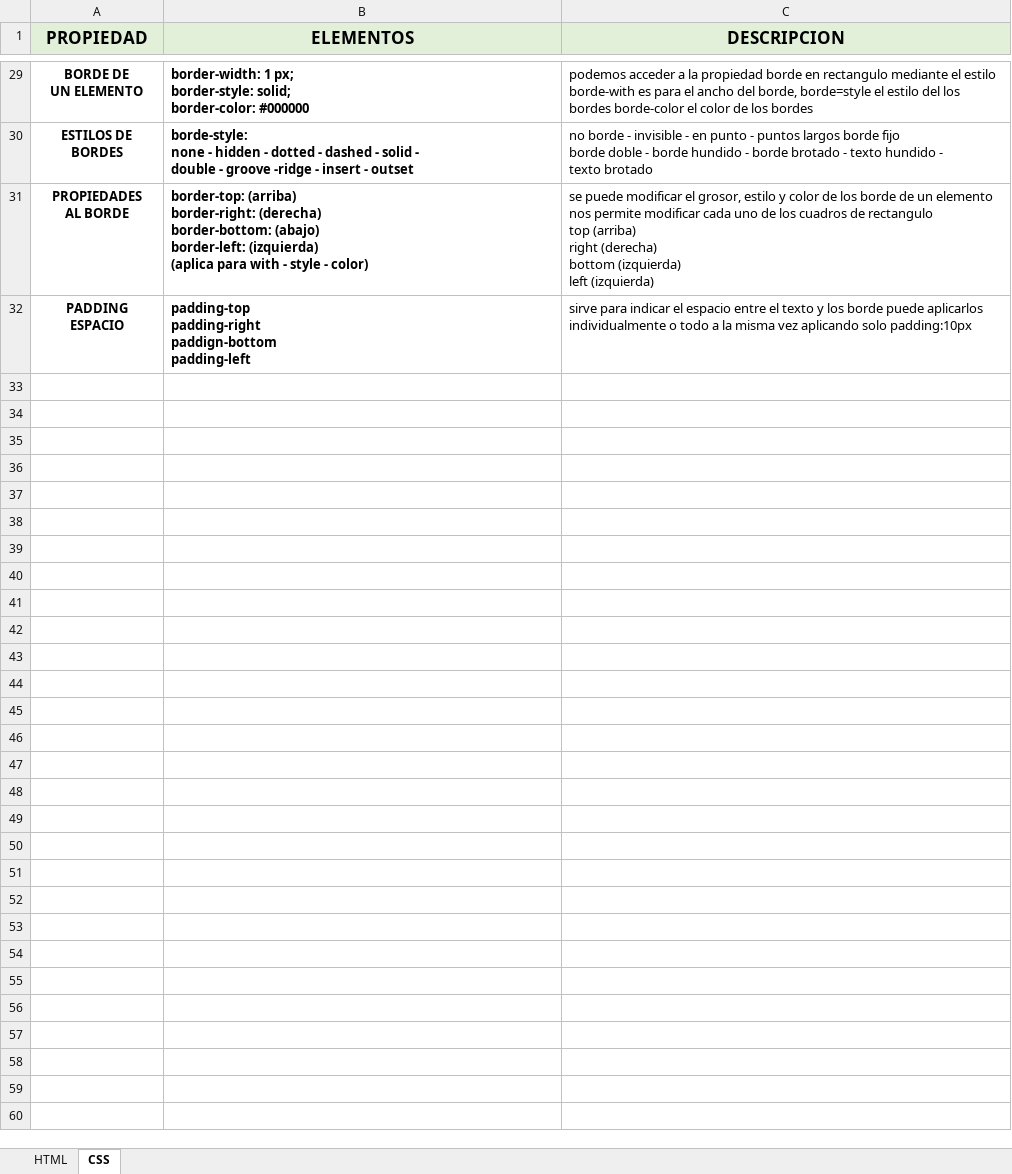
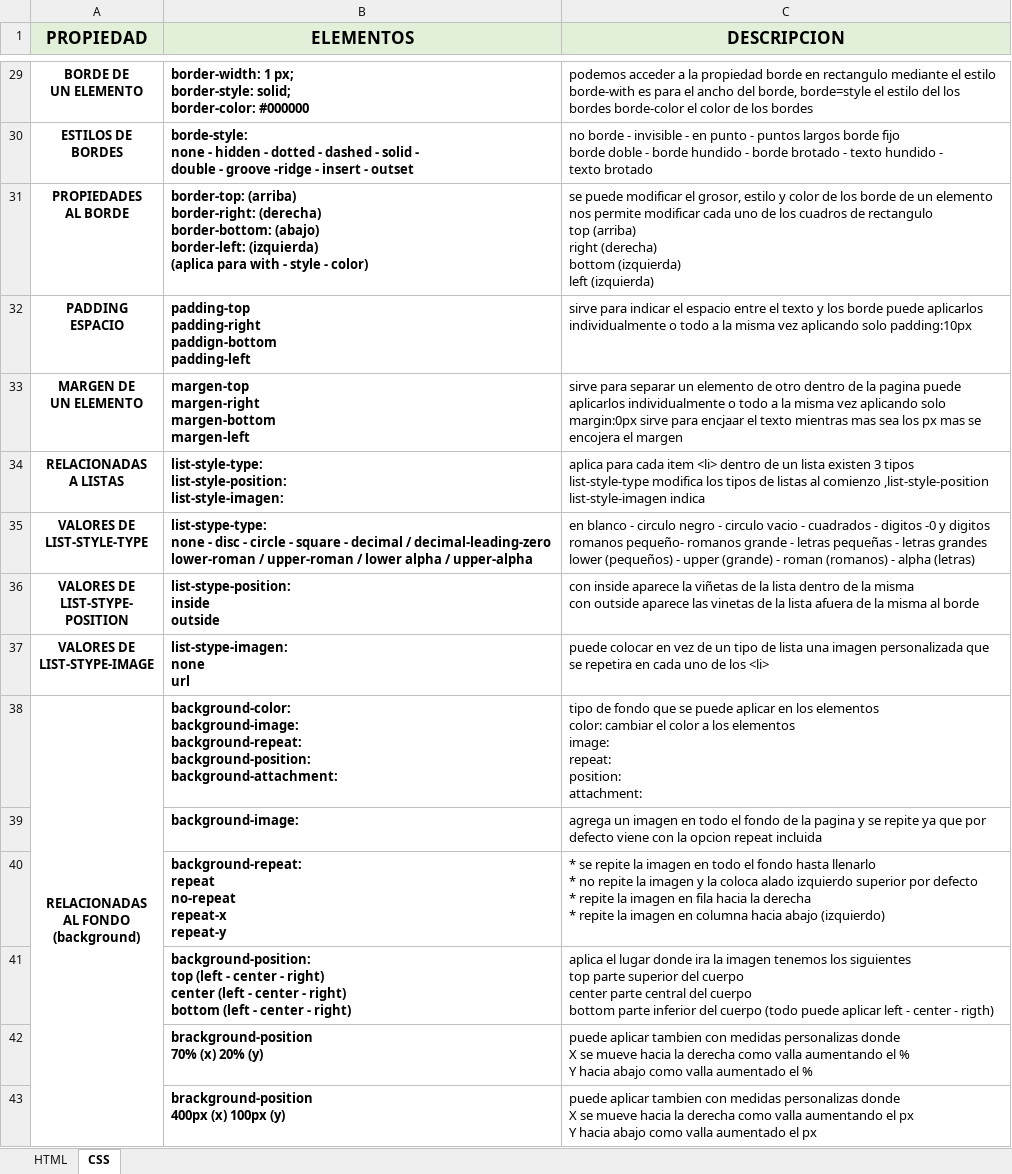
Before and after one commit to Jeffusilero/Html-CSS-Javascript-para-principiantes, an Excel workbook: Clase pagina web.xlsx, sheet CSS, drawn as a sheet; only a part is shown, gaps mark what is left out; values as stored, in another font and other column widths than the file's, no borders; charts and pictures not drawn; ↵ is a line break in a cell; the diff names each change by its address in the sheet, - before the commit and + after, or states it on an @@ line.

```diff
--- a/Clase pagina web.xlsx (sheet CSS)
+++ b/Clase pagina web.xlsx (sheet CSS)
+row 33: MARGEN DE ↵ UN ELEMENTO | margen-top ↵ margen-right ↵ margen-bottom ↵ margen-left | sirve para separar un elemento de otro dentro de la pagina puede aplicarlos individualmente o todo a la misma vez aplicando solo margin:0px sirve para encjaar el texto mientras mas sea los px mas se encojera el margen
+row 34: RELACIONADAS ↵ A LISTAS | list-style-type: ↵ list-style-position: ↵ list-style-imagen: | aplica para cada item <li> dentro de un lista existen 3 tipos ↵ list-style-type modifica los tipos de listas al comienzo ,list-style-position list-style-imagen indica
+row 35: VALORES DE ↵ LIST-STYLE-TYPE | list-stype-type: ↵ none - disc - circle - square - decimal / decimal-leading-zero ↵ lower-roman / upper-roman / lower alpha / upper-alpha | en blanco - circulo negro - circulo vacio - cuadrados - digitos -0 y digitos ↵ romanos pequeño- romanos grande - letras pequeñas - letras grandes ↵ lower (pequeños) - upper (grande) - roman (romanos) - alpha (letras)
+row 36: VALORES DE ↵ LIST-STYPE- ↵ POSITION | list-stype-position: ↵ inside ↵ outside | con inside aparece la viñetas de la lista dentro de la misma ↵ con outside aparece las vinetas de la lista afuera de la misma al borde
+row 37: VALORES DE ↵ LIST-STYPE-IMAGE | list-stype-imagen: ↵ none ↵ url | puede colocar en vez de un tipo de lista una imagen personalizada que se repetira en cada uno de los <li>
+row 38: RELACIONADAS ↵ AL FONDO ↵ (background) | background-color: ↵ background-image: ↵ background-repeat: ↵ background-position: ↵ background-attachment: | tipo de fondo que se puede aplicar en los elementos ↵ color: cambiar el color a los elementos ↵ image: ↵ repeat: ↵ position: ↵ attachment:
+row 39:  | background-image: | agrega un imagen en todo el fondo de la pagina y se repite ya que por defecto viene con la opcion repeat incluida
+row 40:  | background-repeat: ↵ repeat ↵ no-repeat ↵ repeat-x ↵ repeat-y | * se repite la imagen en todo el fondo hasta llenarlo ↵ * no repite la imagen y la coloca alado izquierdo superior por defecto ↵ * repite la imagen en fila hacia la derecha ↵ * repite la imagen en columna hacia abajo (izquierdo)
+row 41:  | background-position: ↵ top (left - center - right) ↵ center (left - center - right) ↵ bottom (left - center - right) | aplica el lugar donde ira la imagen tenemos los siguientes ↵ top parte superior del cuerpo ↵ center parte central del cuerpo ↵ bottom parte inferior del cuerpo (todo puede aplicar left - center - rigth)
+row 42:  | brackground-position ↵ 70% (x) 20% (y) | puede aplicar tambien con medidas personalizas donde ↵ X se mueve hacia la derecha como valla aumentando el % ↵ Y hacia abajo como valla aumentado el %
+row 43:  | brackground-position ↵ 400px (x) 100px (y) | puede aplicar tambien con medidas personalizas donde ↵ X se mueve hacia la derecha como valla aumentando el px ↵ Y hacia abajo como valla aumentado el px
```
Also changed, not shown: charts or pictures, 13 other files.
